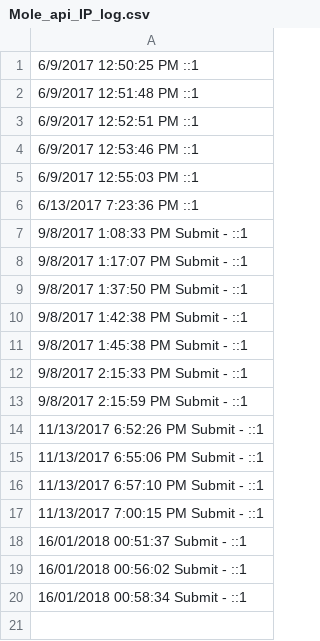
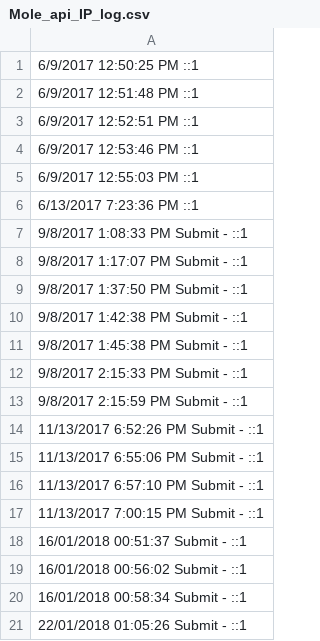
Before and after one commit to krab1k/moleonline, a CSV file: api/Mole_api_IP_log.csv, drawn as a sheet.

```diff
--- a/api/Mole_api_IP_log.csv
+++ b/api/Mole_api_IP_log.csv
@@ -20 +20,2 @@
 16/01/2018 00:58:34 Submit - ::1
+22/01/2018 01:05:26 Submit - ::1
```
Also changed, not shown: 9 other files.
